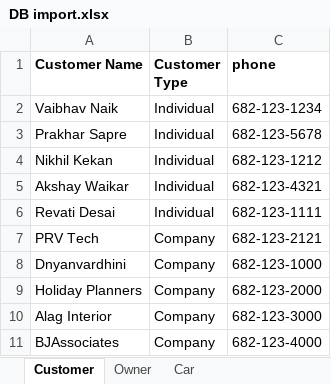
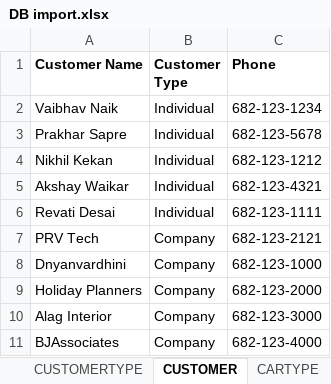
Before and after one commit to vaibhavnaikprojects/car-rental-app, an Excel workbook: src/main/resources/DB import.xlsx, sheet CUSTOMER, drawn as a sheet; values as stored, in another font and other column widths than the file's, no borders; the diff names each change by its address in the sheet, - before the commit and + after, or states it on an @@ line.

```diff
--- a/src/main/resources/DB import.xlsx (sheet CUSTOMER)
+++ b/src/main/resources/DB import.xlsx (sheet CUSTOMER)
-sheet tab: Customer
+sheet tab: CUSTOMER
+sheet tab: CUSTOMERTYPE
+sheet tab: CARTYPE
-C1: phone
+C1: Phone
```
Also changed, not shown: sheet CAR, other sheet tabs, src/main/resources/DBTemplate.xlsx, 24 other files.
